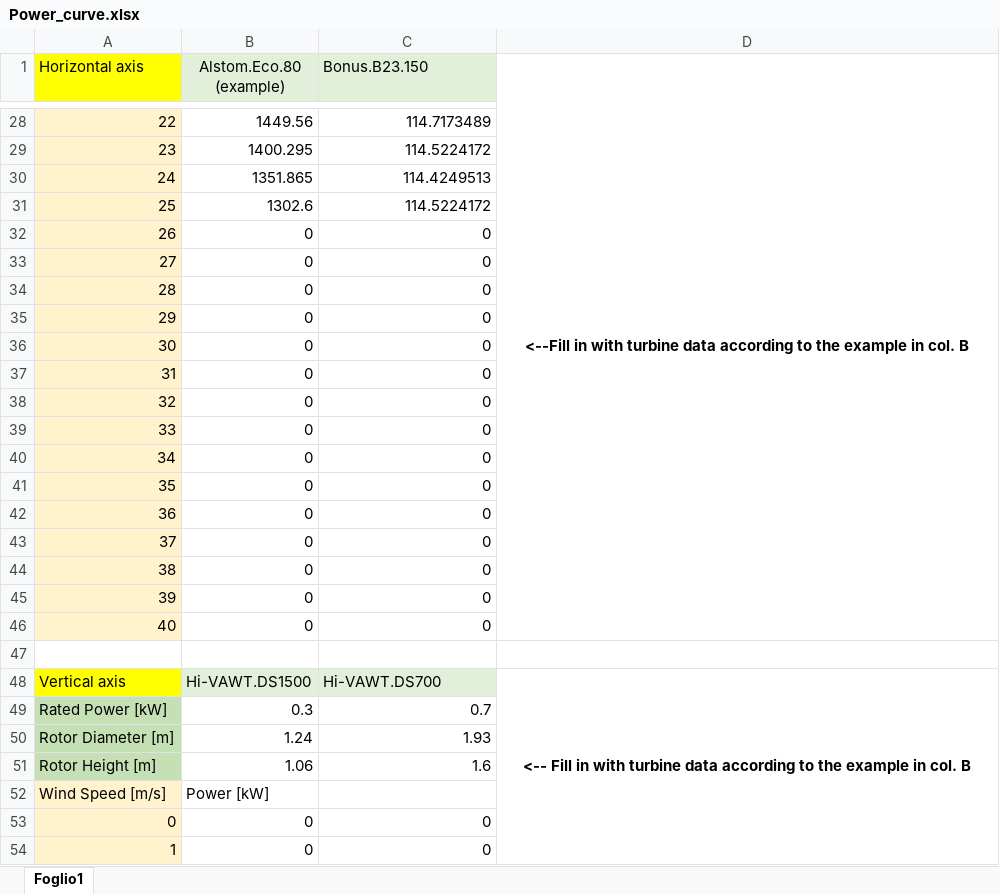
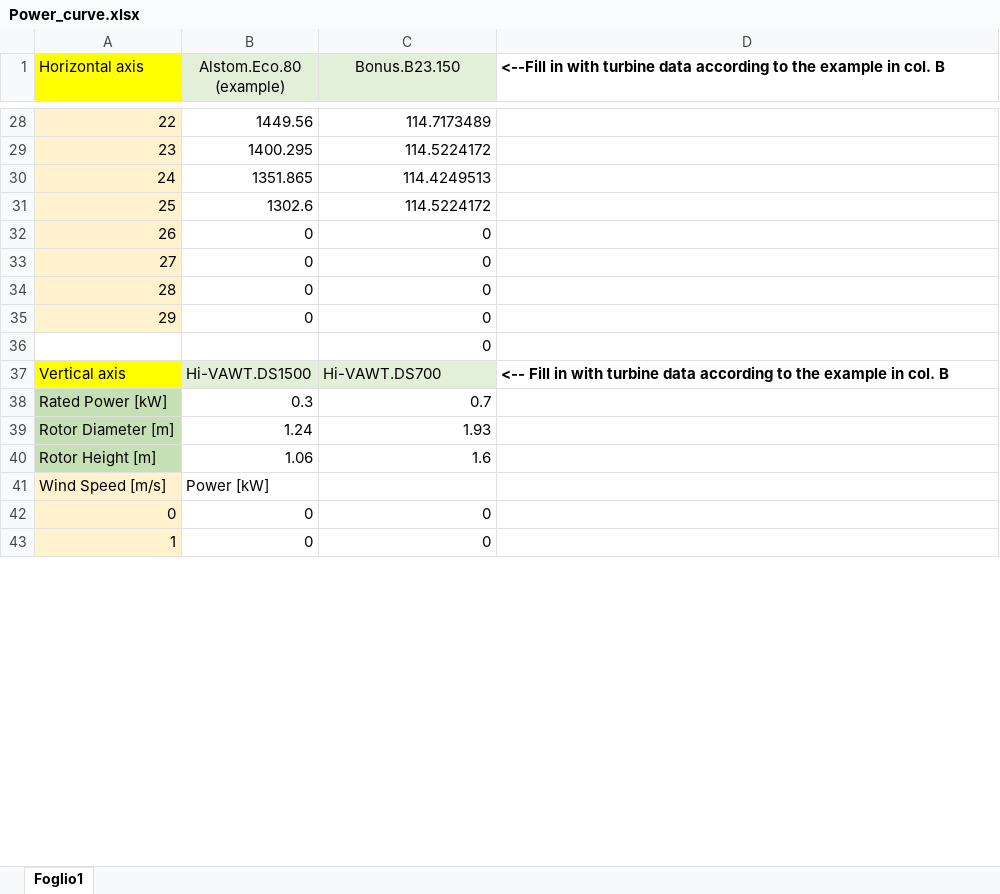
Before and after one commit to MicroGridsPy/MicroGridsPy, an Excel workbook: Code/Inputs/Power_curve.xlsx, sheet Foglio1, drawn as a sheet; only a part is shown, gaps mark what is left out; values as stored, in another font and other column widths than the file's, no borders; charts and pictures not drawn; removed rows and columns are numbered as before the commit, all else as after; the diff covers the shown part only; the diff names each change by its address in the sheet, - before the commit and + after, or states it on an @@ line.

```diff
--- a/Code/Inputs/Power_curve.xlsx (sheet Foglio1)
+++ b/Code/Inputs/Power_curve.xlsx (sheet Foglio1)
-C1 alignment: left
+C1 alignment: center
-D1 alignment: center
+D1 alignment: left
-D1:D46 merged
-row 36: 30 | 0 | 0
-row 37: 31 | 0 | 0
-row 38: 32 | 0 | 0
-row 39: 33 | 0 | 0
-row 40: 34 | 0 | 0
-row 41: 35 | 0 | 0
-row 42: 36 | 0 | 0
-row 43: 37 | 0 | 0
-row 44: 38 | 0 | 0
-row 45: 39 | 0 | 0
-row 46: 40 | 0 | 0
-C36 (Bonus.B23.150): (empty)
+C36 (Bonus.B23.150): 0
-D37 alignment: center
+D37 alignment: left
-D48:D93 merged
```
Also changed, not shown: 11 removed rows elsewhere in this sheet, charts or pictures, Code/Inputs/Demand.xlsx, Code/Inputs/Renewable_Energy.xlsx, 41 other files.
